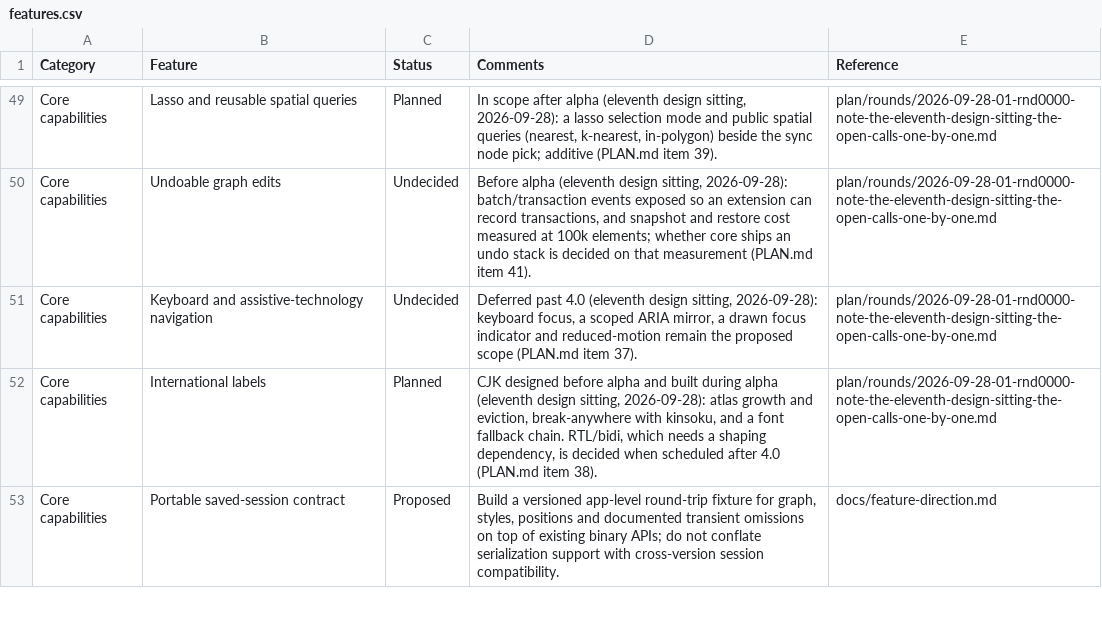
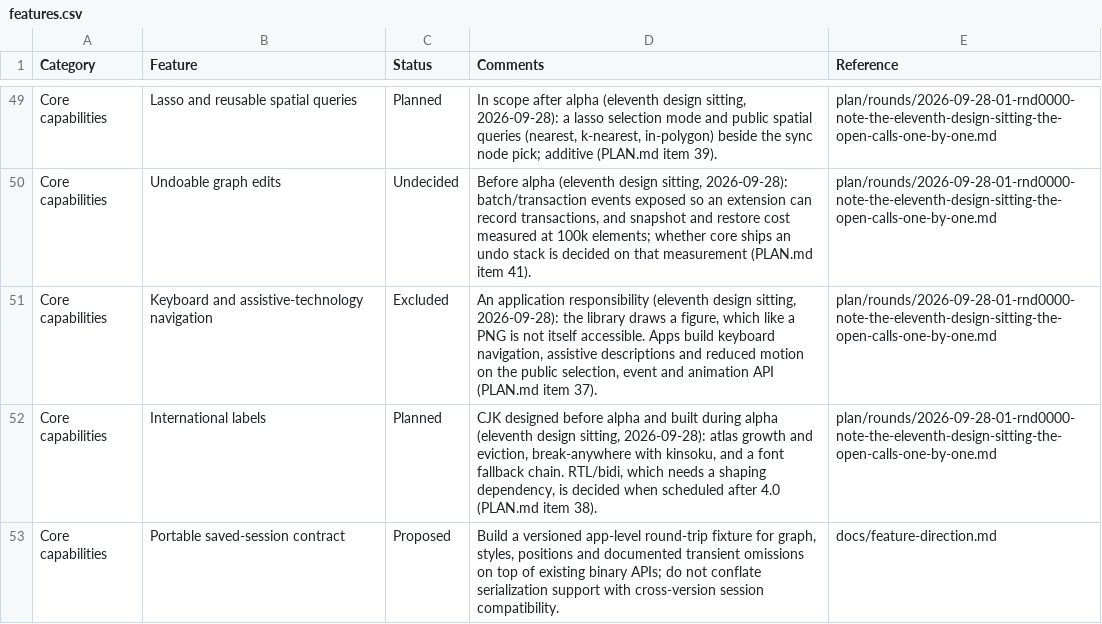
Before and after one commit to cytoscape/cytoscape.js, a CSV file: docs/features.csv, drawn as a sheet; only a part is shown, gaps mark what is left out.

```diff
--- a/docs/features.csv
+++ b/docs/features.csv
@@ -50,3 +50,3 @@ Category,Feature,Status,Comments,Reference
 "Core capabilities","Undoable graph edits","Undecided","Before alpha (eleventh design sitting, 2026-09-28): batch/transaction events exposed so an extension can record transactions, and snapshot and restore cost measured at 100k elements; whether core ships an undo stack is decided on that measurement (PLAN.md item 41).","plan/rounds/2026-09-28-01-rnd0000-note-the-eleventh-design-sitting-the-open-calls-one-by-one.md"
-"Core capabilities","Keyboard and assistive-technology navigation","Undecided","Deferred past 4.0 (eleventh design sitting, 2026-09-28): keyboard focus, a scoped ARIA mirror, a drawn focus indicator and reduced-motion remain the proposed scope (PLAN.md item 37).","plan/rounds/2026-09-28-01-rnd0000-note-the-eleventh-design-sitting-the-open-calls-one-by-one.md"
+"Core capabilities","Keyboard and assistive-technology navigation","Excluded","An application responsibility (eleventh design sitting, 2026-09-28): the library draws a figure, which like a PNG is not itself accessible. Apps build keyboard navigation, assistive descriptions and reduced motion on the public selection, event and animation API (PLAN.md item 37).","plan/rounds/2026-09-28-01-rnd0000-note-the-eleventh-design-sitting-the-open-calls-one-by-one.md"
 "Core capabilities","International labels","Planned","CJK designed before alpha and built during alpha (eleventh design sitting, 2026-09-28): atlas growth and eviction, break-anywhere with kinsoku, and a font fallback chain. RTL/bidi, which needs a shaping dependency, is decided when scheduled after 4.0 (PLAN.md item 38).","plan/rounds/2026-09-28-01-rnd0000-note-the-eleventh-design-sitting-the-open-calls-one-by-one.md"
```
Also changed, not shown: 4 other files.
